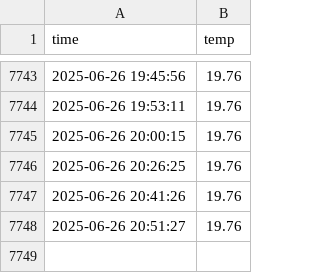
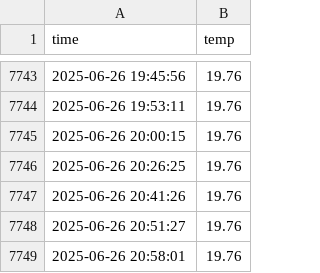
Before and after one commit to SongYuGyeong/seoul_weather_5m, a CSV file: seoul_weather.csv, drawn as a sheet; only a part is shown, gaps mark what is left out.

```diff
--- a/seoul_weather.csv
+++ b/seoul_weather.csv
@@ -7748 +7748,2 @@ time,temp
 2025-06-26 20:51:27,19.76
+2025-06-26 20:58:01,19.76
```
